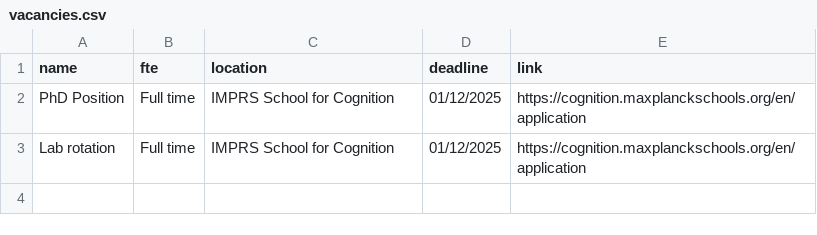
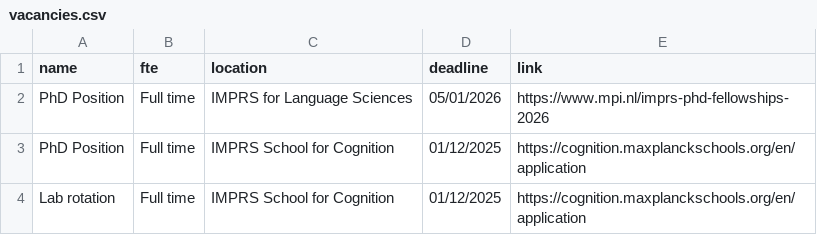
Before and after one commit to lacns/lacns.github.io, a CSV file: _data/vacancies.csv, drawn as a sheet.

Commit message:
add PHD position IMPRS for Language Sciences

```diff
--- a/_data/vacancies.csv
+++ b/_data/vacancies.csv
@@ -1,2 +1,3 @@
 name,fte,location,deadline,link
+PhD Position,Full time,IMPRS for Language Sciences,05/01/2026,https://www.mpi.nl/imprs-phd-fellowships-2026
 PhD Position,Full time,IMPRS School for Cognition,01/12/2025,https://cognition.maxplanckschools.org/en/application
```
